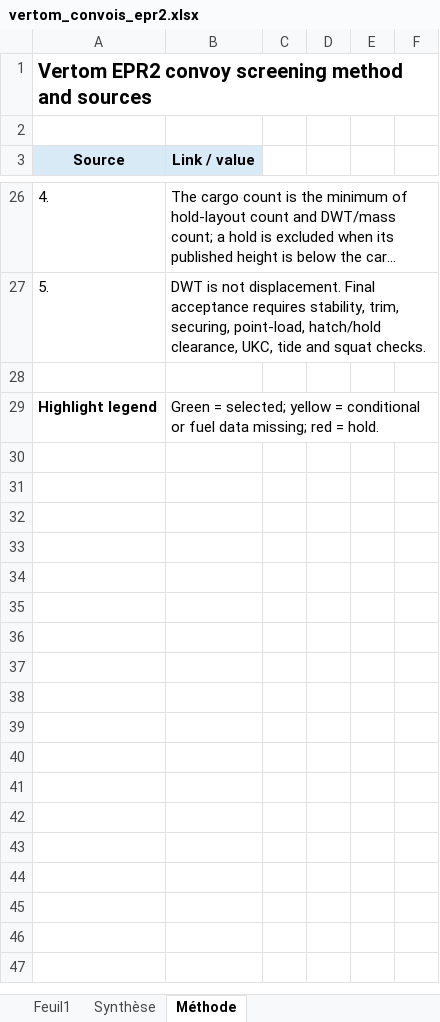
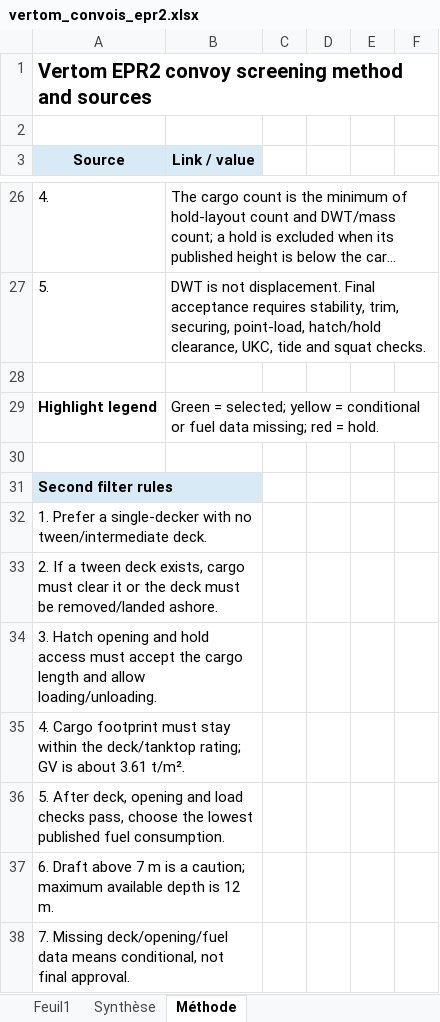
Before and after one commit to swatheeshkaran-max/edf-dechargement-colis, an Excel workbook: vertom_convois_epr2.xlsx, sheet Méthode, drawn as a sheet; only a part is shown, gaps mark what is left out; long unchanged cells end in …; values as stored, in another font and other column widths than the file's, no borders; the diff names each change by its address in the sheet, - before the commit and + after, or states it on an @@ line.

Commit message:
Document second-filter rules in workbooks

```diff
--- a/vertom_convois_epr2.xlsx (sheet Méthode)
+++ b/vertom_convois_epr2.xlsx (sheet Méthode)
+row 30: (empty)
+row 31: Second filter rules
+row 32: 1. Prefer a single-decker with no tween/intermediate deck.
+row 33: 2. If a tween deck exists, cargo must clear it or the deck must be removed/landed ashore.
+row 34: 3. Hatch opening and hold access must accept the cargo length and allow loading/unloading.
+row 35: 4. Cargo footprint must stay within the deck/tanktop rating; GV is about 3.61 t/m².
+row 36: 5. After deck, opening and load checks pass, choose the lowest published fuel consumption.
+row 37: 6. Draft above 7 m is a caution; maximum available depth is 12 m.
+row 38: 7. Missing deck/opening/fuel data means conditional, not final approval.
```
Also changed, not shown: convois_epr2.xlsx.
